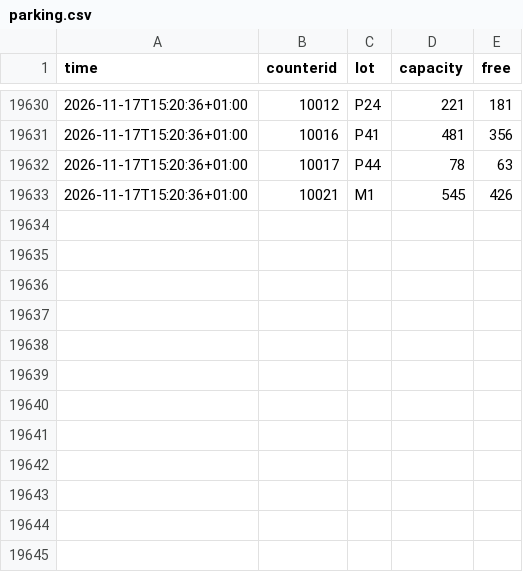
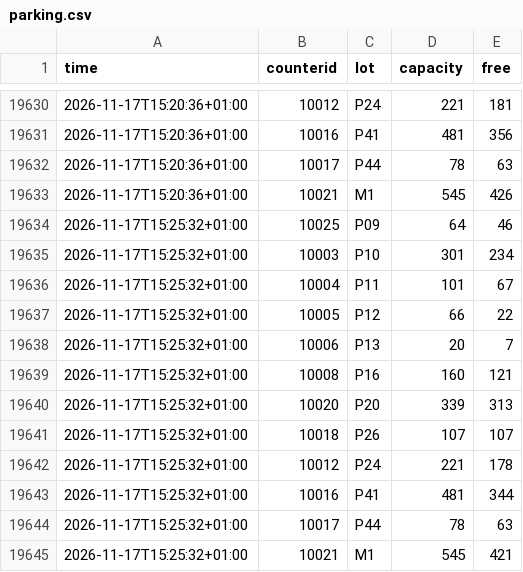
Before and after one commit to raustefan/parkingsim, a CSV file: parking.csv, drawn as a sheet; only a part is shown, gaps mark what is left out; the diff names each change by its address in the sheet, - before the commit and + after, or states it on an @@ line.

```diff
--- a/parking.csv
+++ b/parking.csv
+row 19634: 2026-11-17T15:25:32+01:00 | 10025 | P09 | 64 | 46
+row 19635: 2026-11-17T15:25:32+01:00 | 10003 | P10 | 301 | 234
+row 19636: 2026-11-17T15:25:32+01:00 | 10004 | P11 | 101 | 67
+row 19637: 2026-11-17T15:25:32+01:00 | 10005 | P12 | 66 | 22
+row 19638: 2026-11-17T15:25:32+01:00 | 10006 | P13 | 20 | 7
+row 19639: 2026-11-17T15:25:32+01:00 | 10008 | P16 | 160 | 121
+row 19640: 2026-11-17T15:25:32+01:00 | 10020 | P20 | 339 | 313
+row 19641: 2026-11-17T15:25:32+01:00 | 10018 | P26 | 107 | 107
+row 19642: 2026-11-17T15:25:32+01:00 | 10012 | P24 | 221 | 178
+row 19643: 2026-11-17T15:25:32+01:00 | 10016 | P41 | 481 | 344
+row 19644: 2026-11-17T15:25:32+01:00 | 10017 | P44 | 78 | 63
+row 19645: 2026-11-17T15:25:32+01:00 | 10021 | M1 | 545 | 421
```
Also changed, not shown: lectures.csv, lectures_by_building.csv, 5 other files.
